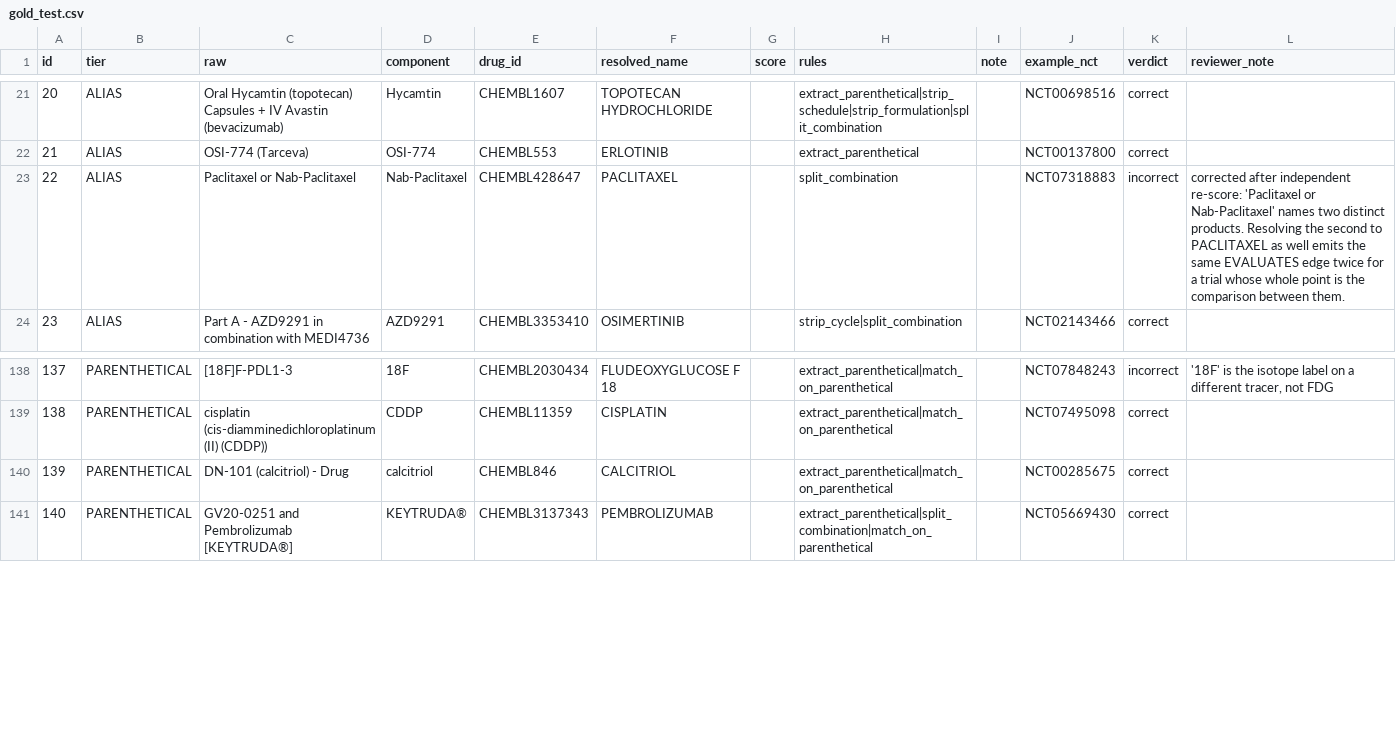
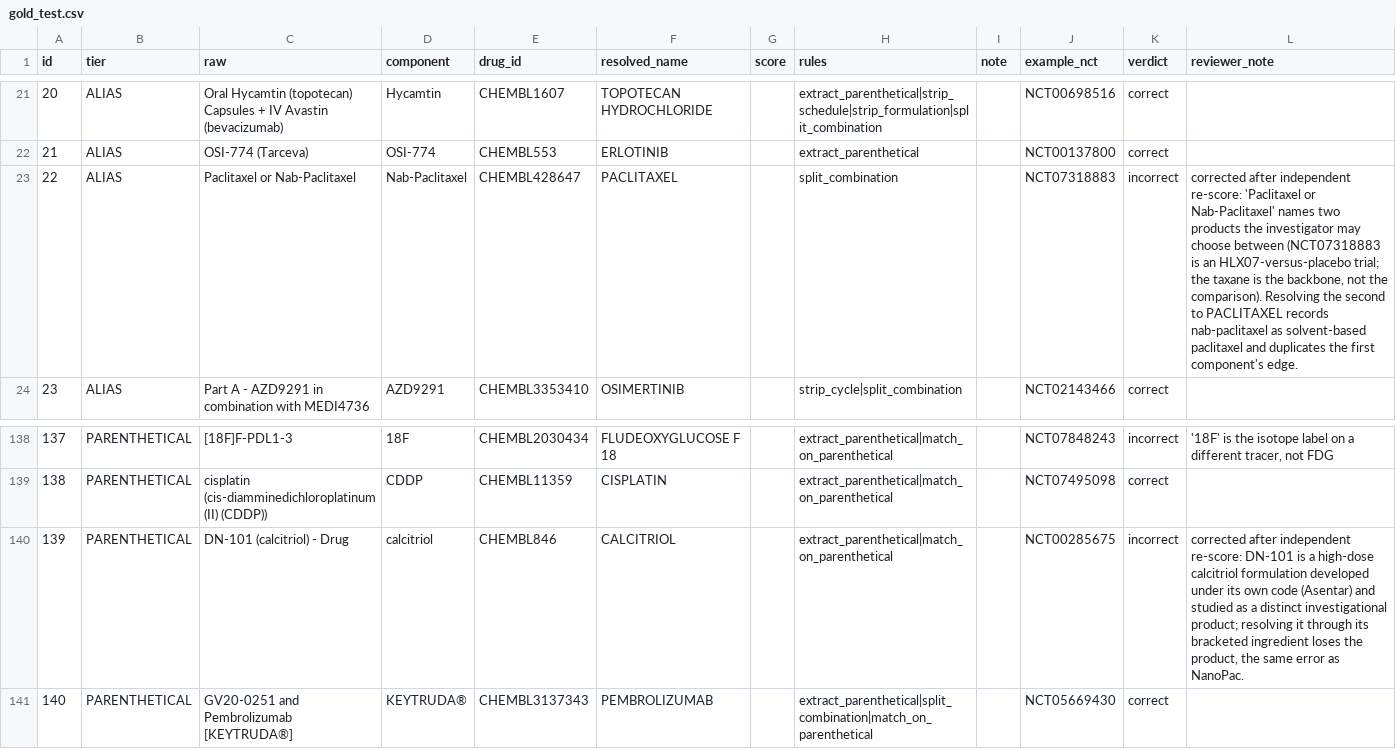
Before and after one commit to wellmoney0721/oncokg, a CSV file: reports/gold_test.csv, drawn as a sheet; only a part is shown, gaps mark what is left out.

```diff
--- a/reports/gold_test.csv
+++ b/reports/gold_test.csv
@@ -22,3 +22,3 @@ id,tier,raw,component,drug_id,resolved_name,score,rules,note,example_nct,verdict
 21,ALIAS,OSI-774 (Tarceva),OSI-774,CHEMBL553,ERLOTINIB,,extract_parenthetical,,NCT00137800,correct,
-22,ALIAS,Paclitaxel or Nab-Paclitaxel,Nab-Paclitaxel,CHEMBL428647,PACLITAXEL,,split_combination,,NCT07318883,incorrect,corrected after independent re-score: 'Paclitaxel or Nab-Paclitaxel' names two distinct products. Resolving the second to PACLITAXEL as well emits the same EVALUATES edge twice for a trial whose whole point is the comparison between them.
+22,ALIAS,Paclitaxel or Nab-Paclitaxel,Nab-Paclitaxel,CHEMBL428647,PACLITAXEL,,split_combination,,NCT07318883,incorrect,"corrected after independent re-score: 'Paclitaxel or Nab-Paclitaxel' names two products the investigator may choose between (NCT07318883 is an HLX07-versus-placebo trial; the taxane is the backbone, not the comparison). Resolving the second to PACLITAXEL records nab-paclitaxel as solvent-based paclitaxel and duplicates the first component's edge."
 23,ALIAS,Part A - AZD9291 in combination with MEDI4736,AZD9291,CHEMBL3353410,OSIMERTINIB,,strip_cycle|split_combination,,NCT02143466,correct,
@@ -139,3 +139,3 @@ id,tier,raw,component,drug_id,resolved_name,score,rules,note,example_nct,verdict
 138,PARENTHETICAL,cisplatin (cis-diamminedichloroplatinum(II) (CDDP)),CDDP,CHEMBL11359,CISPLATIN,,extract_parenthetical|match_on_parenthetical,,NCT07495098,correct,
-139,PARENTHETICAL,DN-101 (calcitriol) - Drug,calcitriol,CHEMBL846,CALCITRIOL,,extract_parenthetical|match_on_parenthetical,,NCT00285675,correct,
+139,PARENTHETICAL,DN-101 (calcitriol) - Drug,calcitriol,CHEMBL846,CALCITRIOL,,extract_parenthetical|match_on_parenthetical,,NCT00285675,incorrect,"corrected after independent re-score: DN-101 is a high-dose calcitriol formulation developed under its own code (Asentar) and studied as a distinct investigational product; resolving it through its bracketed ingredient loses the product, the same error as NanoPac."
 140,PARENTHETICAL,GV20-0251 and Pembrolizumab [KEYTRUDA®],KEYTRUDA®,CHEMBL3137343,PEMBROLIZUMAB,,extract_parenthetical|split_combination|match_on_parenthetical,,NCT05669430,correct,
```
Also changed, not shown: reports/gold_dev.csv, reports/gold_postfix.csv, 14 other files.
